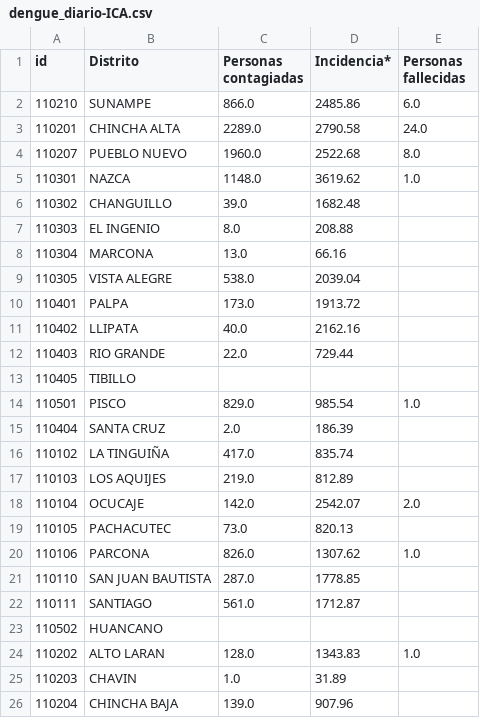
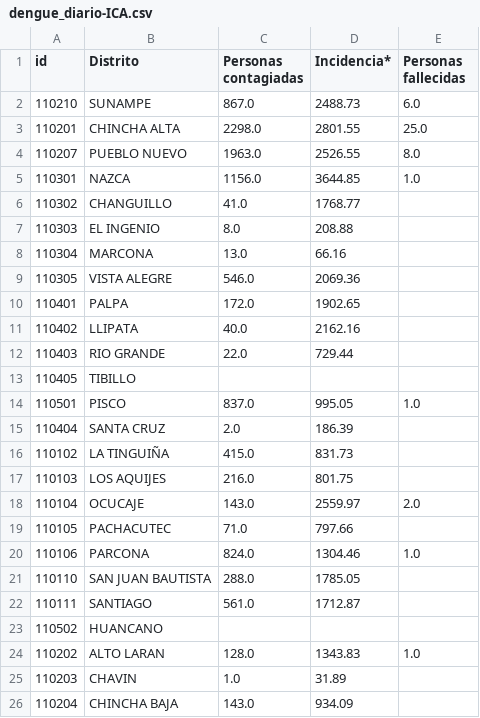
Before and after one commit to jlhuacles/dengue-final, a CSV file: dengue_diario-ICA.csv, drawn as a sheet; only a part is shown; the diff covers the shown part only.

```diff
--- a/dengue_diario-ICA.csv
+++ b/dengue_diario-ICA.csv
@@ -1,11 +1,11 @@
 id,Distrito,Personas contagiadas,Incidencia*,Personas fallecidas
-110210,SUNAMPE,866.0,2485.86,6.0
-110201,CHINCHA ALTA,2289.0,2790.58,24.0
-110207,PUEBLO NUEVO,1960.0,2522.68,8.0
-110301,NAZCA,1148.0,3619.62,1.0
-110302,CHANGUILLO,39.0,1682.48,
+110210,SUNAMPE,867.0,2488.73,6.0
+110201,CHINCHA ALTA,2298.0,2801.55,25.0
+110207,PUEBLO NUEVO,1963.0,2526.55,8.0
+110301,NAZCA,1156.0,3644.85,1.0
+110302,CHANGUILLO,41.0,1768.77,
 110303,EL INGENIO,8.0,208.88,
 110304,MARCONA,13.0,66.16,
-110305,VISTA ALEGRE,538.0,2039.04,
-110401,PALPA,173.0,1913.72,
+110305,VISTA ALEGRE,546.0,2069.36,
+110401,PALPA,172.0,1902.65,
 110402,LLIPATA,40.0,2162.16,
@@ -13,10 +13,10 @@ id,Distrito,Personas contagiadas,Incidencia*,Personas fallecidas
 110405,TIBILLO,,,
-110501,PISCO,829.0,985.54,1.0
+110501,PISCO,837.0,995.05,1.0
 110404,SANTA CRUZ,2.0,186.39,
-110102,LA TINGUIÑA,417.0,835.74,
-110103,LOS AQUIJES,219.0,812.89,
-110104,OCUCAJE,142.0,2542.07,2.0
-110105,PACHACUTEC,73.0,820.13,
-110106,PARCONA,826.0,1307.62,1.0
-110110,SAN JUAN BAUTISTA,287.0,1778.85,
+110102,LA TINGUIÑA,415.0,831.73,
+110103,LOS AQUIJES,216.0,801.75,
+110104,OCUCAJE,143.0,2559.97,2.0
+110105,PACHACUTEC,71.0,797.66,
+110106,PARCONA,824.0,1304.46,1.0
+110110,SAN JUAN BAUTISTA,288.0,1785.05,
 110111,SANTIAGO,561.0,1712.87,
@@ -25,2 +25,2 @@ id,Distrito,Personas contagiadas,Incidencia*,Personas fallecidas
 110203,CHAVIN,1.0,31.89,
-110204,CHINCHA BAJA,139.0,907.96,
+110204,CHINCHA BAJA,143.0,934.09,
```
Also changed, not shown: 20 edited cells elsewhere in this file, dengue_diario-LIMA.csv, dengue_diario-LORETO.csv, 2 other files.
